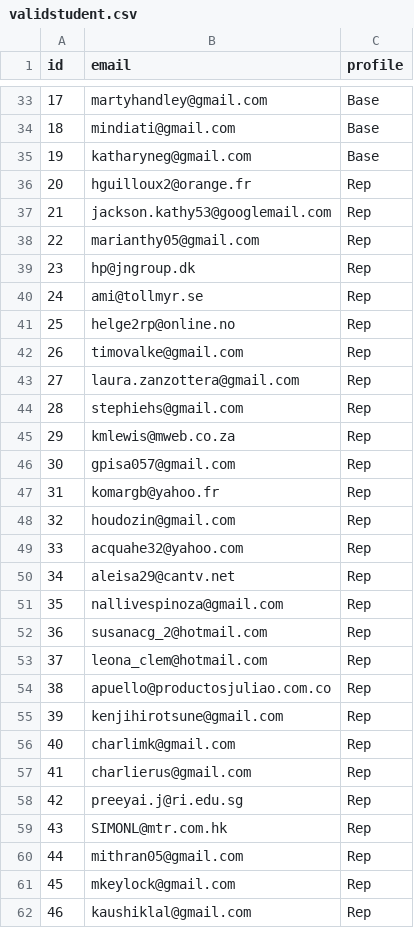
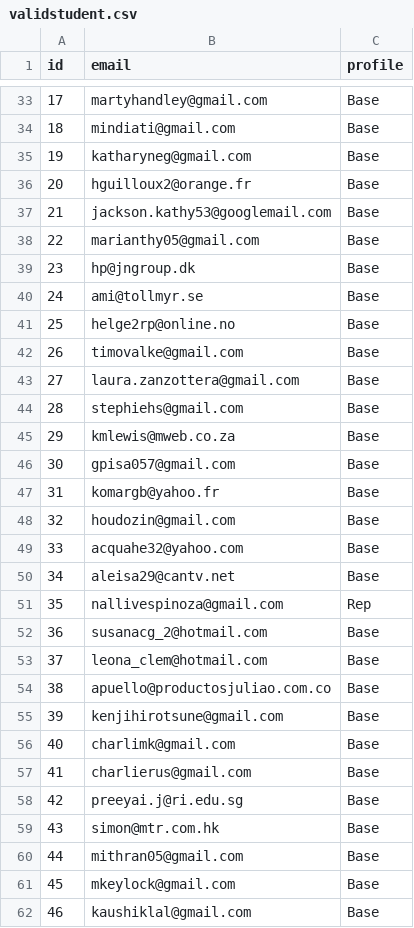
Before and after one commit to ksh/gpitraining, a CSV file: data/validstudent.csv, drawn as a sheet; only a part is shown, gaps mark what is left out; the diff covers the shown part only.

Commit message:
Add to Profiles
different profiles with different modules to see

```diff
--- a/data/validstudent.csv
+++ b/data/validstudent.csv
@@ -35,28 +35,28 @@ id,email,profile
 19,katharyneg@gmail.com,Base
-20,hguilloux2@orange.fr,Rep
-21,jackson.kathy53@googlemail.com,Rep
-22,marianthy05@gmail.com,Rep
-23,hp@jngroup.dk,Rep
-24,ami@tollmyr.se,Rep
-25,helge2rp@online.no,Rep
-26,timovalke@gmail.com,Rep
-27,laura.zanzottera@gmail.com,Rep
-28,stephiehs@gmail.com,Rep
-29,kmlewis@mweb.co.za,Rep
-30,gpisa057@gmail.com,Rep
-31,komargb@yahoo.fr,Rep
-32,houdozin@gmail.com,Rep
-33,acquahe32@yahoo.com,Rep
-34,aleisa29@cantv.net,Rep
+20,hguilloux2@orange.fr,Base
+21,jackson.kathy53@googlemail.com,Base
+22,marianthy05@gmail.com,Base
+23,hp@jngroup.dk,Base
+24,ami@tollmyr.se,Base
+25,helge2rp@online.no,Base
+26,timovalke@gmail.com,Base
+27,laura.zanzottera@gmail.com,Base
+28,stephiehs@gmail.com,Base
+29,kmlewis@mweb.co.za,Base
+30,gpisa057@gmail.com,Base
+31,komargb@yahoo.fr,Base
+32,houdozin@gmail.com,Base
+33,acquahe32@yahoo.com,Base
+34,aleisa29@cantv.net,Base
 35,nallivespinoza@gmail.com,Rep
-36,susanacg_2@hotmail.com,Rep
-37,leona_clem@hotmail.com,Rep
-38,apuello@productosjuliao.com.co,Rep
-39,kenjihirotsune@gmail.com,Rep
-40,charlimk@gmail.com,Rep
-41,charlierus@gmail.com,Rep
-42,preeyai.j@ri.edu.sg,Rep
-43,SIMONL@mtr.com.hk,Rep
-44,mithran05@gmail.com,Rep
-45,mkeylock@gmail.com,Rep
-46,kaushiklal@gmail.com,Rep
+36,susanacg_2@hotmail.com,Base
+37,leona_clem@hotmail.com,Base
+38,apuello@productosjuliao.com.co,Base
+39,kenjihirotsune@gmail.com,Base
+40,charlimk@gmail.com,Base
+41,charlierus@gmail.com,Base
+42,preeyai.j@ri.edu.sg,Base
+43,simon@mtr.com.hk,Base
+44,mithran05@gmail.com,Base
+45,mkeylock@gmail.com,Base
+46,kaushiklal@gmail.com,Base
```
Also changed, not shown: 5 added rows, 3 removed rows and 17 edited cells elsewhere in this file, 13 other files.
